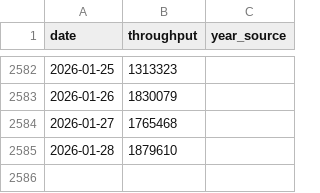
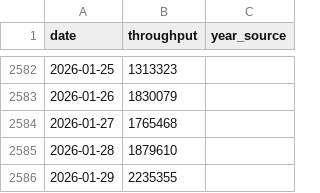
Before and after one commit to KingKoolKat/TSA-forecast-dashboard, a CSV file: data/tsa_daily_full.csv, drawn as a sheet; only a part is shown, gaps mark what is left out; the diff names each change by its address in the sheet, - before the commit and + after, or states it on an @@ line.

```diff
--- a/data/tsa_daily_full.csv
+++ b/data/tsa_daily_full.csv
+row 2586: 2026-01-29 | 2235355
```
